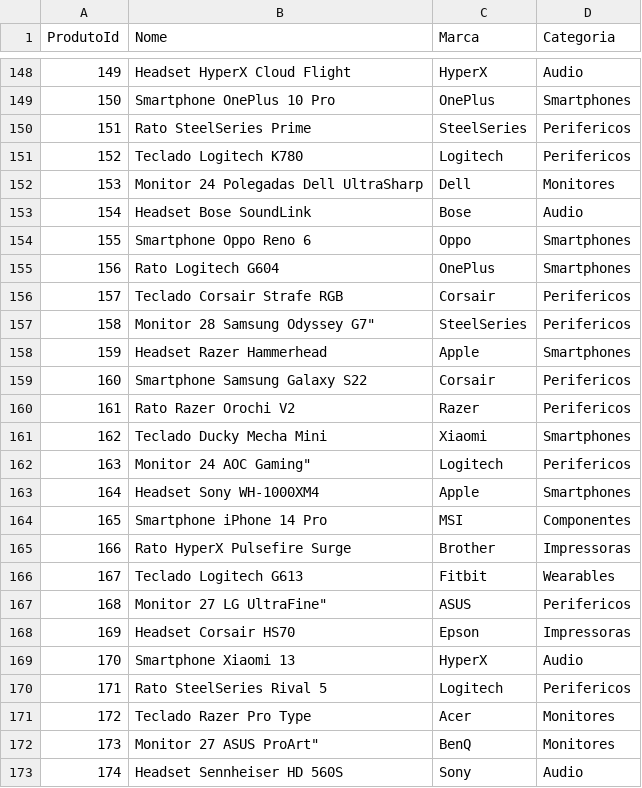
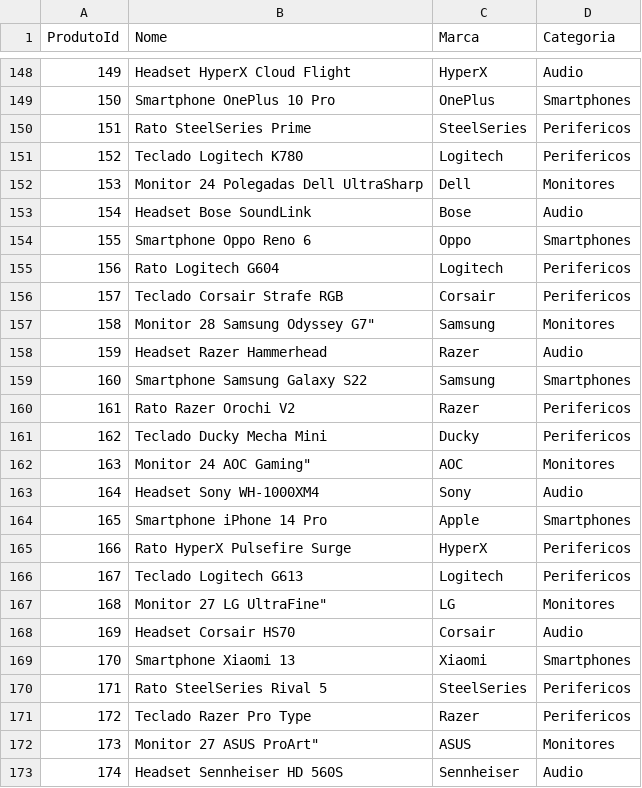
Before and after one commit to Vasco-Faria/DW-TP, a CSV file: data/DimProduto.csv, drawn as a sheet; only a part is shown, gaps mark what is left out; the diff covers the shown part only.

```diff
--- a/data/DimProduto.csv
+++ b/data/DimProduto.csv
@@ -156,20 +156,20 @@ ProdutoId,Nome,Marca,Categoria
 155,"Smartphone Oppo Reno 6",Oppo,Smartphones
-156,"Rato Logitech G604",OnePlus,Smartphones
+156,"Rato Logitech G604",Logitech,Perifericos
 157,"Teclado Corsair Strafe RGB",Corsair,Perifericos
-158,"Monitor 28" Samsung Odyssey G7",SteelSeries,Perifericos
-159,"Headset Razer Hammerhead",Apple,Smartphones
-160,"Smartphone Samsung Galaxy S22",Corsair,Perifericos
+158,"Monitor 28" Samsung Odyssey G7",Samsung,Monitores
+159,"Headset Razer Hammerhead",Razer,Audio
+160,"Smartphone Samsung Galaxy S22",Samsung,Smartphones
 161,"Rato Razer Orochi V2",Razer,Perifericos
-162,"Teclado Ducky Mecha Mini",Xiaomi,Smartphones
-163,"Monitor 24" AOC Gaming",Logitech,Perifericos
-164,"Headset Sony WH-1000XM4",Apple,Smartphones
-165,"Smartphone iPhone 14 Pro",MSI,Componentes
-166,"Rato HyperX Pulsefire Surge",Brother,Impressoras
-167,"Teclado Logitech G613",Fitbit,Wearables
-168,"Monitor 27" LG UltraFine",ASUS,Perifericos
-169,"Headset Corsair HS70",Epson,Impressoras
-170,"Smartphone Xiaomi 13",HyperX,Audio
-171,"Rato SteelSeries Rival 5",Logitech,Perifericos
-172,"Teclado Razer Pro Type",Acer,Monitores
-173,"Monitor 27" ASUS ProArt",BenQ,Monitores
-174,"Headset Sennheiser HD 560S",Sony,Audio
+162,"Teclado Ducky Mecha Mini",Ducky,Perifericos
+163,"Monitor 24" AOC Gaming",AOC,Monitores
+164,"Headset Sony WH-1000XM4",Sony,Audio
+165,"Smartphone iPhone 14 Pro",Apple,Smartphones
+166,"Rato HyperX Pulsefire Surge",HyperX,Perifericos
+167,"Teclado Logitech G613",Logitech,Perifericos
+168,"Monitor 27" LG UltraFine",LG,Monitores
+169,"Headset Corsair HS70",Corsair,Audio
+170,"Smartphone Xiaomi 13",Xiaomi,Smartphones
+171,"Rato SteelSeries Rival 5",SteelSeries,Perifericos
+172,"Teclado Razer Pro Type",Razer,Perifericos
+173,"Monitor 27" ASUS ProArt",ASUS,Monitores
+174,"Headset Sennheiser HD 560S",Sennheiser,Audio
```
Also changed, not shown: 2 edited cells elsewhere in this file, 6 other files.
